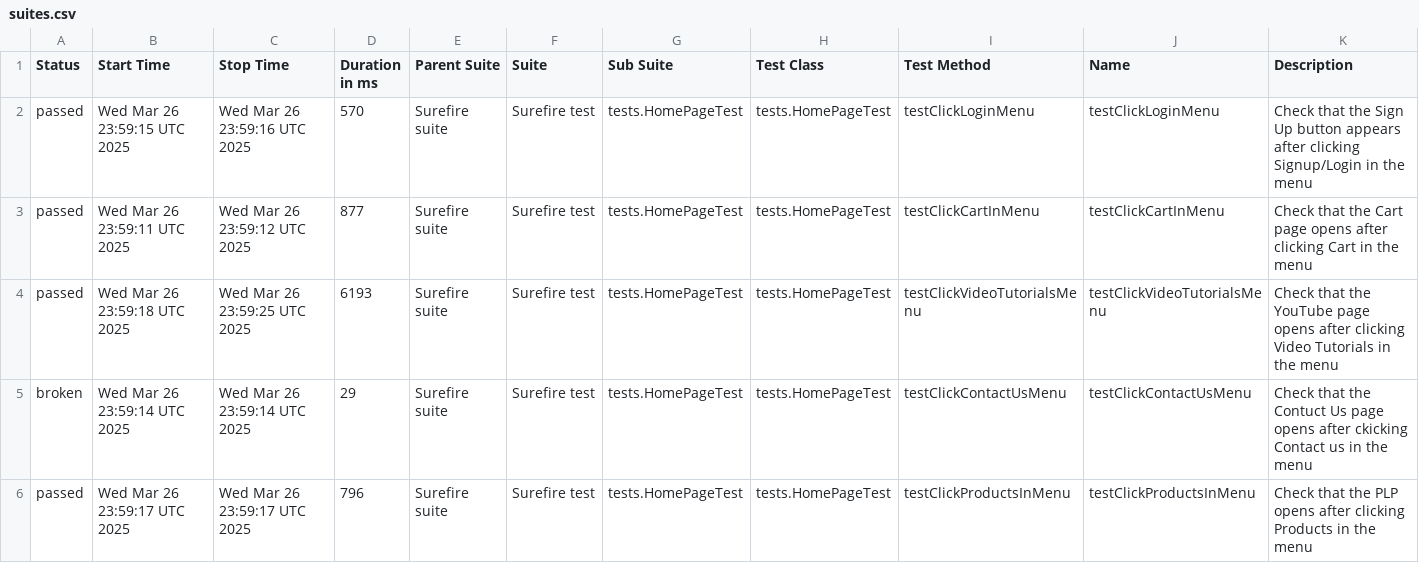
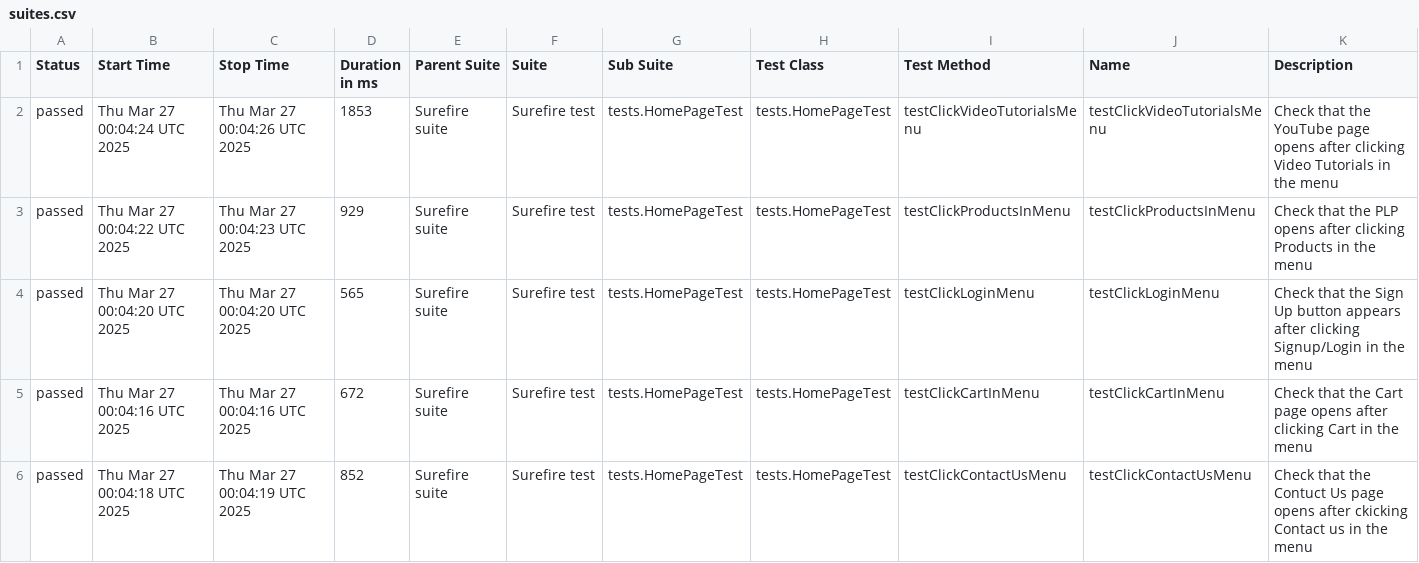
Before and after one commit to alevtinasemeniuk/web-ecommerce-automation, a CSV file: data/suites.csv, drawn as a sheet.

```diff
--- a/data/suites.csv
+++ b/data/suites.csv
@@ -1,6 +1,6 @@
 "Status","Start Time","Stop Time","Duration in ms","Parent Suite","Suite","Sub Suite","Test Class","Test Method","Name","Description"
-"passed","Wed Mar 26 23:59:15 UTC 2025","Wed Mar 26 23:59:16 UTC 2025","570","Surefire suite","Surefire test","tests.HomePageTest","tests.HomePageTest","testClickLoginMenu","testClickLoginMenu","Check that the Sign Up button appears after clicking Signup/Login in the menu"
-"passed","Wed Mar 26 23:59:11 UTC 2025","Wed Mar 26 23:59:12 UTC 2025","877","Surefire suite","Surefire test","tests.HomePageTest","tests.HomePageTest","testClickCartInMenu","testClickCartInMenu","Check that the Cart page opens after clicking Cart in the menu"
-"passed","Wed Mar 26 23:59:18 UTC 2025","Wed Mar 26 23:59:25 UTC 2025","6193","Surefire suite","Surefire test","tests.HomePageTest","tests.HomePageTest","testClickVideoTutorialsMenu","testClickVideoTutorialsMenu","Check that the YouTube page opens after clicking Video Tutorials in the menu"
-"broken","Wed Mar 26 23:59:14 UTC 2025","Wed Mar 26 23:59:14 UTC 2025","29","Surefire suite","Surefire test","tests.HomePageTest","tests.HomePageTest","testClickContactUsMenu","testClickContactUsMenu","Check that the Contuct Us page opens after ckicking Contact us in the menu"
-"passed","Wed Mar 26 23:59:17 UTC 2025","Wed Mar 26 23:59:17 UTC 2025","796","Surefire suite","Surefire test","tests.HomePageTest","tests.HomePageTest","testClickProductsInMenu","testClickProductsInMenu","Check that the PLP opens after clicking Products in the menu"
+"passed","Thu Mar 27 00:04:24 UTC 2025","Thu Mar 27 00:04:26 UTC 2025","1853","Surefire suite","Surefire test","tests.HomePageTest","tests.HomePageTest","testClickVideoTutorialsMenu","testClickVideoTutorialsMenu","Check that the YouTube page opens after clicking Video Tutorials in the menu"
+"passed","Thu Mar 27 00:04:22 UTC 2025","Thu Mar 27 00:04:23 UTC 2025","929","Surefire suite","Surefire test","tests.HomePageTest","tests.HomePageTest","testClickProductsInMenu","testClickProductsInMenu","Check that the PLP opens after clicking Products in the menu"
+"passed","Thu Mar 27 00:04:20 UTC 2025","Thu Mar 27 00:04:20 UTC 2025","565","Surefire suite","Surefire test","tests.HomePageTest","tests.HomePageTest","testClickLoginMenu","testClickLoginMenu","Check that the Sign Up button appears after clicking Signup/Login in the menu"
+"passed","Thu Mar 27 00:04:16 UTC 2025","Thu Mar 27 00:04:16 UTC 2025","672","Surefire suite","Surefire test","tests.HomePageTest","tests.HomePageTest","testClickCartInMenu","testClickCartInMenu","Check that the Cart page opens after clicking Cart in the menu"
+"passed","Thu Mar 27 00:04:18 UTC 2025","Thu Mar 27 00:04:19 UTC 2025","852","Surefire suite","Surefire test","tests.HomePageTest","tests.HomePageTest","testClickContactUsMenu","testClickContactUsMenu","Check that the Contuct Us page opens after ckicking Contact us in the menu"
```
Also changed, not shown: 29 other files.
